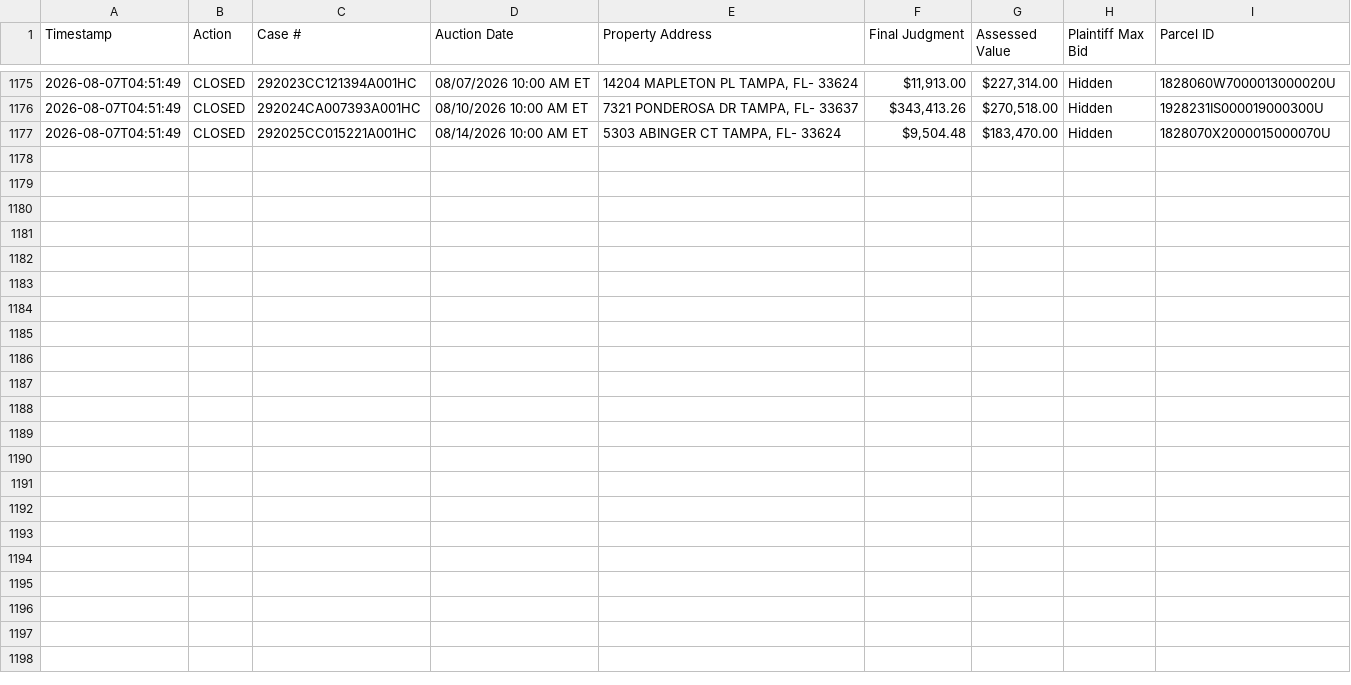
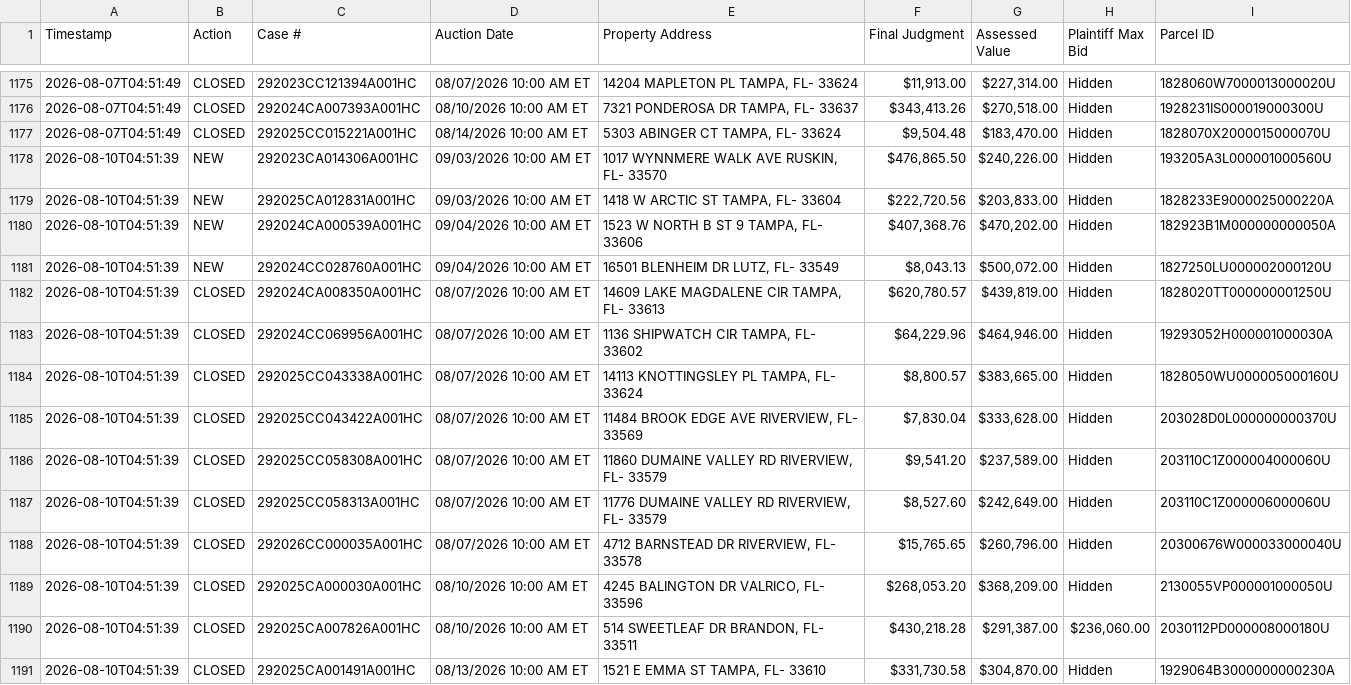
Before and after one commit to figlesias7/realforeclose-hillsborough, a CSV file: data/event_log.csv, drawn as a sheet; only a part is shown, gaps mark what is left out.

```diff
--- a/data/event_log.csv
+++ b/data/event_log.csv
@@ -1177 +1177,15 @@ Timestamp,Action,Case #,Auction Date,Property Address,Final Judgment,Assessed Va
 2026-08-07T04:51:49,CLOSED,292025CC015221A001HC,08/14/2026 10:00 AM ET,"5303 ABINGER CT TAMPA, FL- 33624","$9,504.48","$183,470.00",Hidden,1828070X2000015000070U
+2026-08-10T04:51:39,NEW,292023CA014306A001HC,09/03/2026 10:00 AM ET,"1017 WYNNMERE WALK AVE RUSKIN, FL- 33570","$476,865.50","$240,226.00",Hidden,193205A3L000001000560U
+2026-08-10T04:51:39,NEW,292025CA012831A001HC,09/03/2026 10:00 AM ET,"1418 W ARCTIC ST TAMPA, FL- 33604","$222,720.56","$203,833.00",Hidden,1828233E9000025000220A
+2026-08-10T04:51:39,NEW,292024CA000539A001HC,09/04/2026 10:00 AM ET,"1523 W NORTH B ST 9 TAMPA, FL- 33606","$407,368.76","$470,202.00",Hidden,182923B1M000000000050A
+2026-08-10T04:51:39,NEW,292024CC028760A001HC,09/04/2026 10:00 AM ET,"16501 BLENHEIM DR LUTZ, FL- 33549","$8,043.13","$500,072.00",Hidden,1827250LU000002000120U
+2026-08-10T04:51:39,CLOSED,292024CA008350A001HC,08/07/2026 10:00 AM ET,"14609 LAKE MAGDALENE CIR TAMPA, FL- 33613","$620,780.57","$439,819.00",Hidden,1828020TT000000001250U
+2026-08-10T04:51:39,CLOSED,292024CC069956A001HC,08/07/2026 10:00 AM ET,"1136 SHIPWATCH CIR TAMPA, FL- 33602","$64,229.96","$464,946.00",Hidden,19293052H000001000030A
+2026-08-10T04:51:39,CLOSED,292025CC043338A001HC,08/07/2026 10:00 AM ET,"14113 KNOTTINGSLEY PL TAMPA, FL- 33624","$8,800.57","$383,665.00",Hidden,1828050WU000005000160U
+2026-08-10T04:51:39,CLOSED,292025CC043422A001HC,08/07/2026 10:00 AM ET,"11484 BROOK EDGE AVE RIVERVIEW, FL- 33569","$7,830.04","$333,628.00",Hidden,203028D0L000000000370U
+2026-08-10T04:51:39,CLOSED,292025CC058308A001HC,08/07/2026 10:00 AM ET,"11860 DUMAINE VALLEY RD RIVERVIEW, FL- 33579","$9,541.20","$237,589.00",Hidden,203110C1Z000004000060U
+2026-08-10T04:51:39,CLOSED,292025CC058313A001HC,08/07/2026 10:00 AM ET,"11776 DUMAINE VALLEY RD RIVERVIEW, FL- 33579","$8,527.60","$242,649.00",Hidden,203110C1Z000006000060U
+2026-08-10T04:51:39,CLOSED,292026CC000035A001HC,08/07/2026 10:00 AM ET,"4712 BARNSTEAD DR RIVERVIEW, FL- 33578","$15,765.65","$260,796.00",Hidden,20300676W000033000040U
+2026-08-10T04:51:39,CLOSED,292025CA000030A001HC,08/10/2026 10:00 AM ET,"4245 BALINGTON DR VALRICO, FL- 33596","$268,053.20","$368,209.00",Hidden,2130055VP000001000050U
+2026-08-10T04:51:39,CLOSED,292025CA007826A001HC,08/10/2026 10:00 AM ET,"514 SWEETLEAF DR BRANDON, FL- 33511","$430,218.28","$291,387.00","$236,060.00",2030112PD000008000180U
+2026-08-10T04:51:39,CLOSED,292025CA001491A001HC,08/13/2026 10:00 AM ET,"1521 E EMMA ST TAMPA, FL- 33610","$331,730.58","$304,870.00",Hidden,1929064B3000000000230A
```
Also changed, not shown: data/all_seen.csv, 3 other files.
